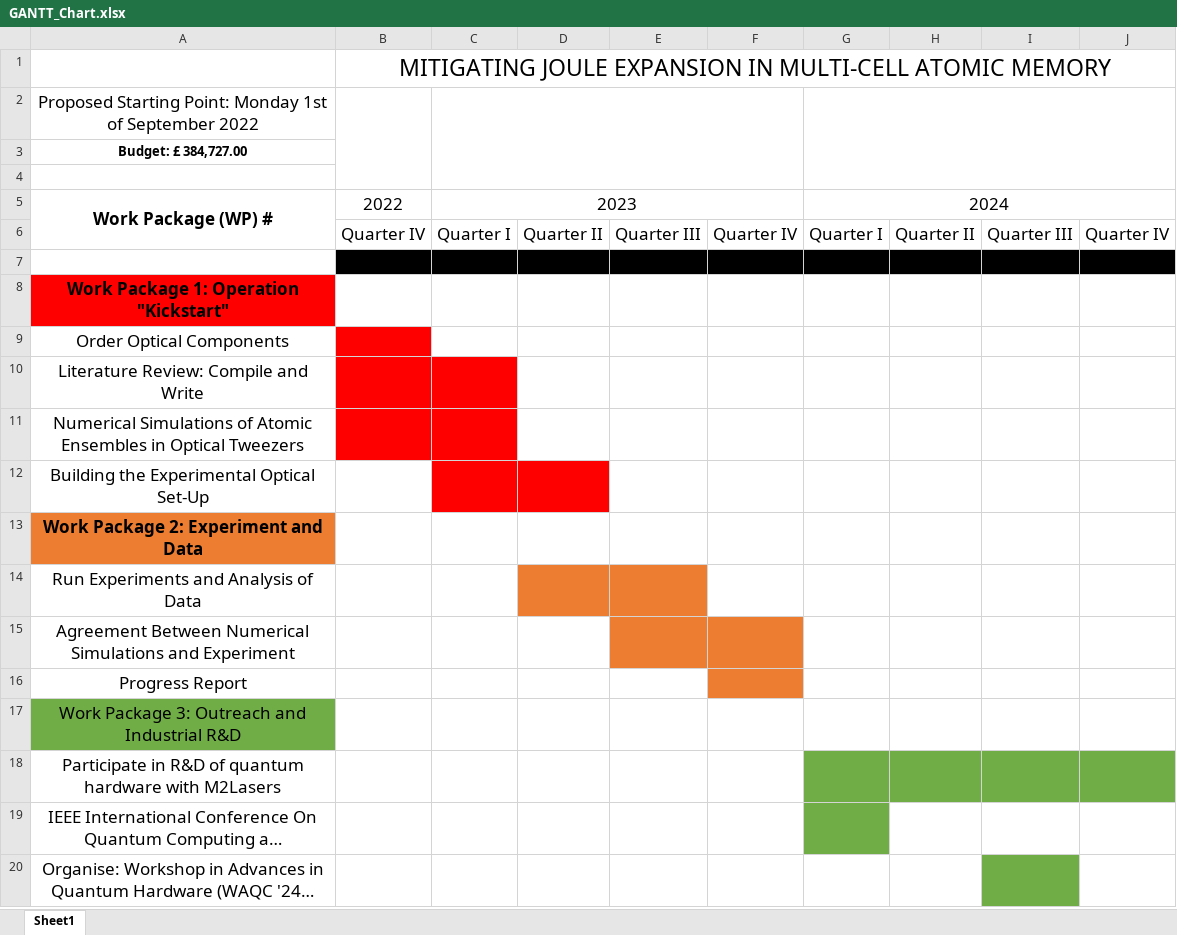
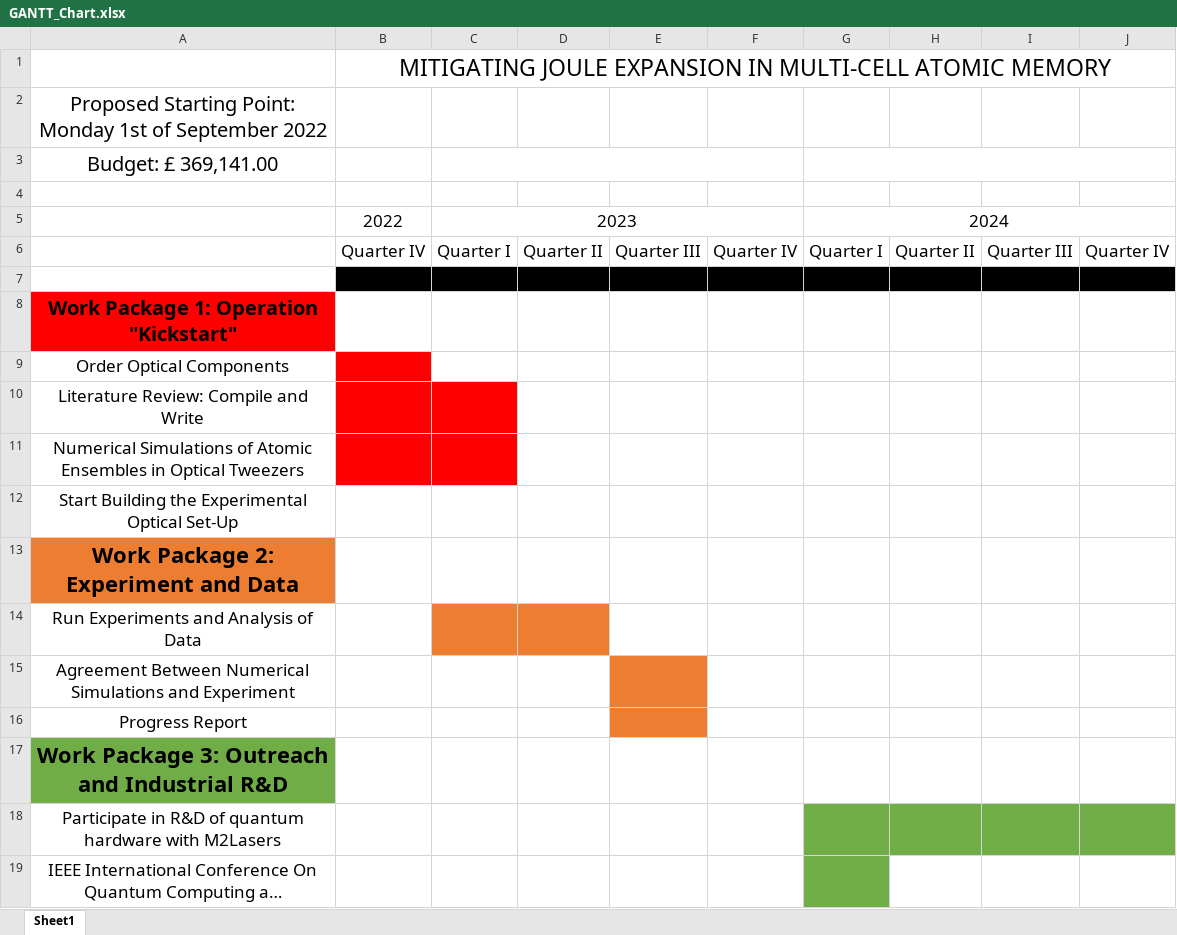
Before and after one commit to lrussell676/PH551_Group_Files, an Excel workbook: GANTT_Chart.xlsx, sheet Sheet1, drawn as a sheet; only a part is shown; the shorter side is filled out with more unchanged rows; long unchanged cells end in …; values as stored, in another font and other column widths than the file's, no borders; the diff names each change by its address in the sheet, - before the commit and + after, or states it on an @@ line.

```diff
--- a/GANTT_Chart.xlsx (sheet Sheet1)
+++ b/GANTT_Chart.xlsx (sheet Sheet1)
@@ A2:A3 text size: larger @@
-B2:B4 merged
-C2:F4 merged
-G2:J4 merged
-A3: Budget: £ 384,727.00
+A3: Budget: £ 369,141.00
-A3 bold: on
+A3 bold: off
+C3:F3 merged
+G3:J3 merged
-A5: Work Package (WP) #
+A5: (empty)
-A5:A6 merged
@@ A8 text size: larger @@
-A12: Building the Experimental Optical Set-Up
+A12: Start Building the Experimental Optical Set-Up
-C12:D12 fill: #FF0000
+C12:D12 fill: none
@@ A13 text size: larger @@
-C14 fill: none
+C14 fill: #ED7D31
-E14 fill: #ED7D31
+E14 fill: none
-F15:F16 fill: #ED7D31
+F15:F16 fill: none
-E16 fill: none
+E16 fill: #ED7D31
@@ A17 text size: larger, bold: off → on @@
```
Also changed, not shown: 1 other file.
